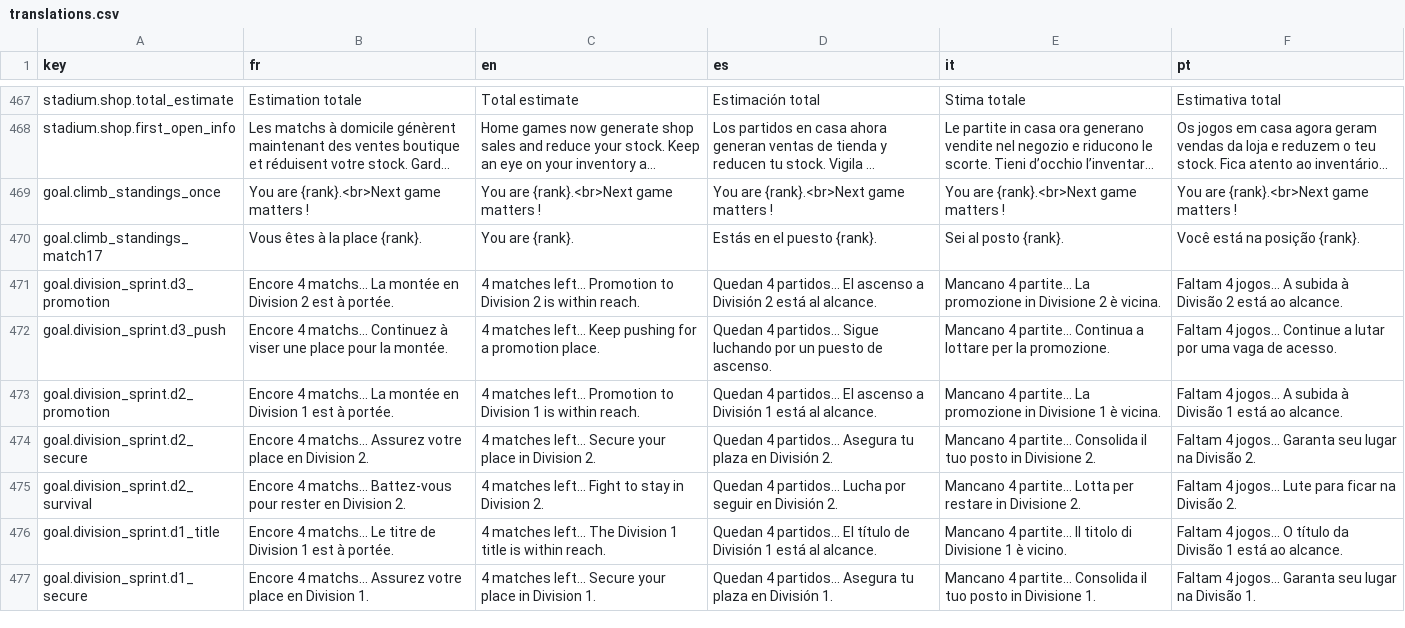
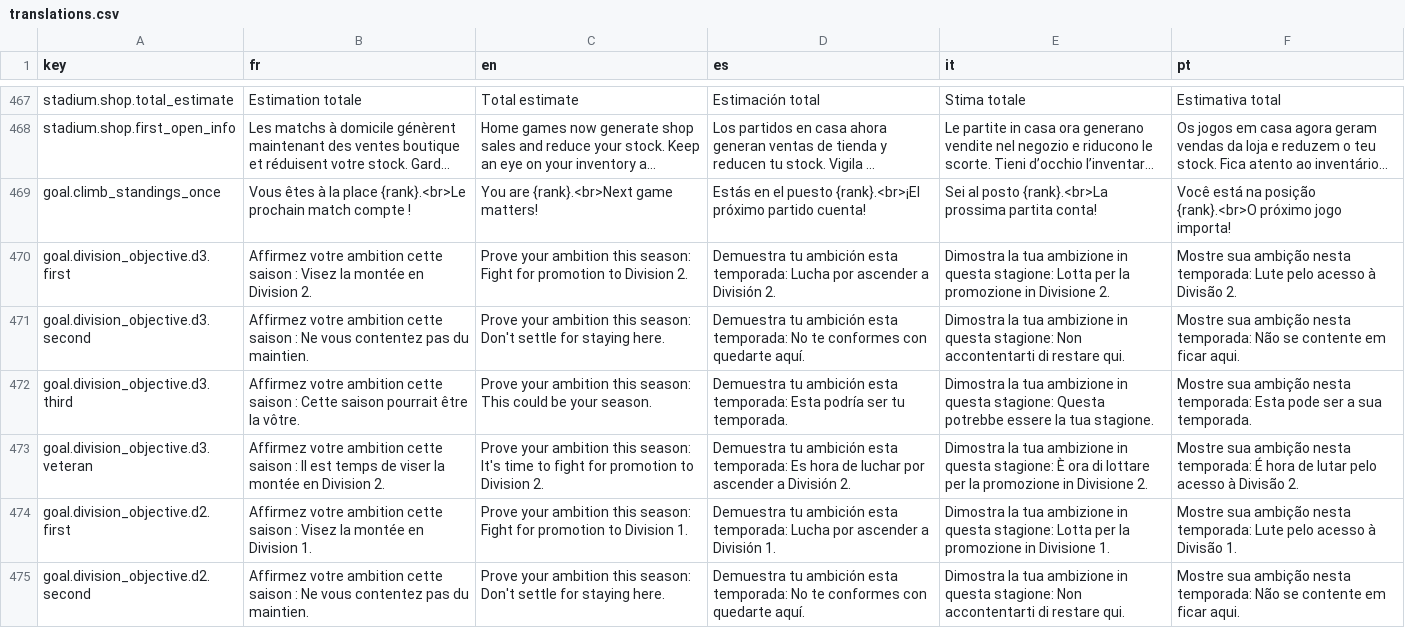
Before and after one commit to Tizona76/BasketManager, a CSV file: client/godot/i18n/translations.csv, drawn as a sheet; only a part is shown, gaps mark what is left out; the shorter side is filled out with more unchanged rows; long unchanged cells end in …; the diff covers the shown part only; the diff names each change by its address in the sheet, - before the commit and + after, or states it on an @@ line.

Commit message:
Add division ambition messaging

```diff
--- a/client/godot/i18n/translations.csv
+++ b/client/godot/i18n/translations.csv
-B469 (fr): You are {rank}.<br>Next game matters !
+B469 (fr): Vous êtes à la place {rank}.<br>Le prochain match compte !
-C469 (en): You are {rank}.<br>Next game matters !
+C469 (en): You are {rank}.<br>Next game matters!
-D469 (es): You are {rank}.<br>Next game matters !
+D469 (es): Estás en el puesto {rank}.<br>¡El próximo partido cuenta!
-E469 (it): You are {rank}.<br>Next game matters !
+E469 (it): Sei al posto {rank}.<br>La prossima partita conta!
-F469 (pt): You are {rank}.<br>Next game matters !
+F469 (pt): Você está na posição {rank}.<br>O próximo jogo importa!
+row 470: goal.division_objective.d3.first | Affirmez votre ambition cette saison : Visez la montée en Division 2. | Prove your ambition this season: Fight for promotion to Division 2. | Demuestra tu ambición esta temporada: Lucha por ascender a División 2. | Dimostra la tua ambizione in questa stagione: Lotta per la promozione in Divisione 2. | Mostre sua ambição nesta temporada: Lute pelo acesso à Divisão 2.
+row 471: goal.division_objective.d3.second | Affirmez votre ambition cette saison : Ne vous contentez pas du maintien. | Prove your ambition this season: Don't settle for staying here. | Demuestra tu ambición esta temporada: No te conformes con quedarte aquí. | Dimostra la tua ambizione in questa stagione: Non accontentarti di restare qui. | Mostre sua ambição nesta temporada: Não se contente em ficar aqui.
+row 472: goal.division_objective.d3.third | Affirmez votre ambition cette saison : Cette saison pourrait être la vôtre. | Prove your ambition this season: This could be your season. | Demuestra tu ambición esta temporada: Esta podría ser tu temporada. | Dimostra la tua ambizione in questa stagione: Questa potrebbe essere la tua stagione. | Mostre sua ambição nesta temporada: Esta pode ser a sua temporada.
+row 473: goal.division_objective.d3.veteran | Affirmez votre ambition cette saison : Il est temps de viser la montée en Division 2. | Prove your ambition this season: It's time to fight for promotion to Division 2. | Demuestra tu ambición esta temporada: Es hora de luchar por ascender a División 2. | Dimostra la tua ambizione in questa stagione: È ora di lottare per la promozione in Divisione 2. | Mostre sua ambição nesta temporada: É hora de lutar pelo acesso à Divisão 2.
+row 474: goal.division_objective.d2.first | Affirmez votre ambition cette saison : Visez la montée en Division 1. | Prove your ambition this season: Fight for promotion to Division 1. | Demuestra tu ambición esta temporada: Lucha por ascender a División 1. | Dimostra la tua ambizione in questa stagione: Lotta per la promozione in Divisione 1. | Mostre sua ambição nesta temporada: Lute pelo acesso à Divisão 1.
+row 475: goal.division_objective.d2.second | Affirmez votre ambition cette saison : Ne vous contentez pas du maintien. | Prove your ambition this season: Don't settle for staying here. | Demuestra tu ambición esta temporada: No te conformes con quedarte aquí. | Dimostra la tua ambizione in questa stagione: Non accontentarti di restare qui. | Mostre sua ambição nesta temporada: Não se contente em ficar aqui.
```
Also changed, not shown: 6 added rows elsewhere in this file, 2 other files.
